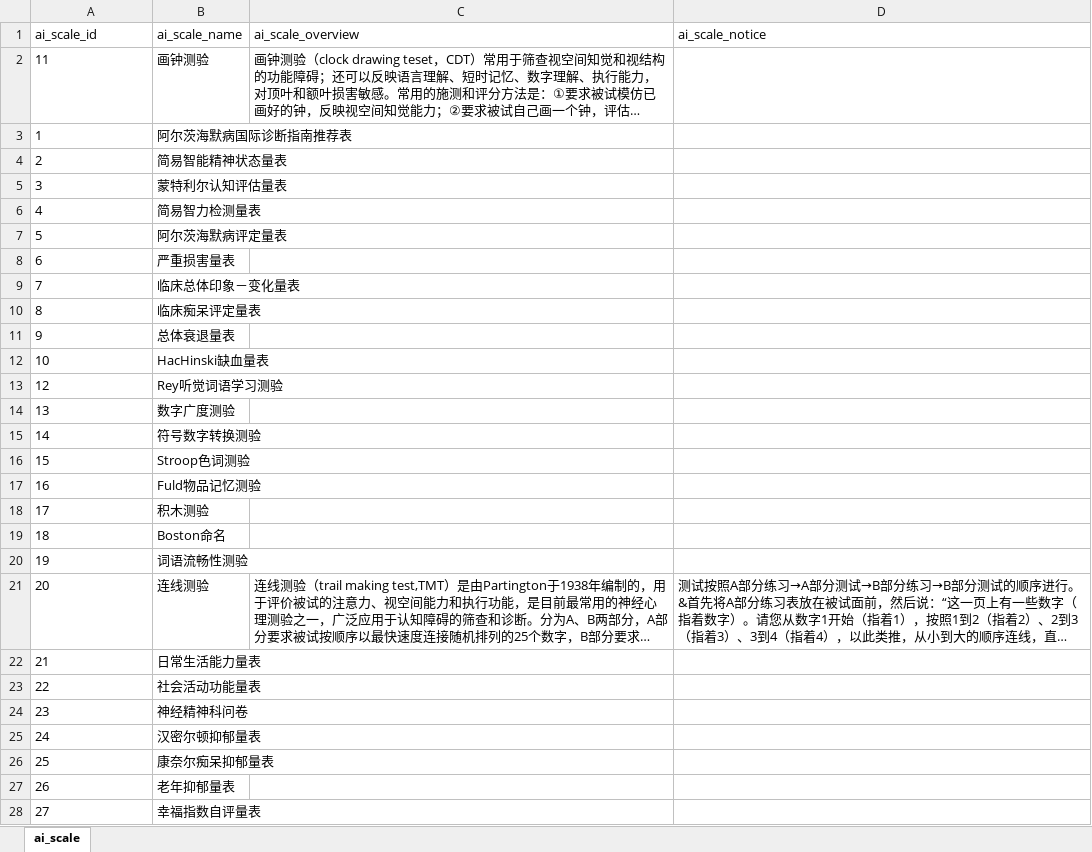
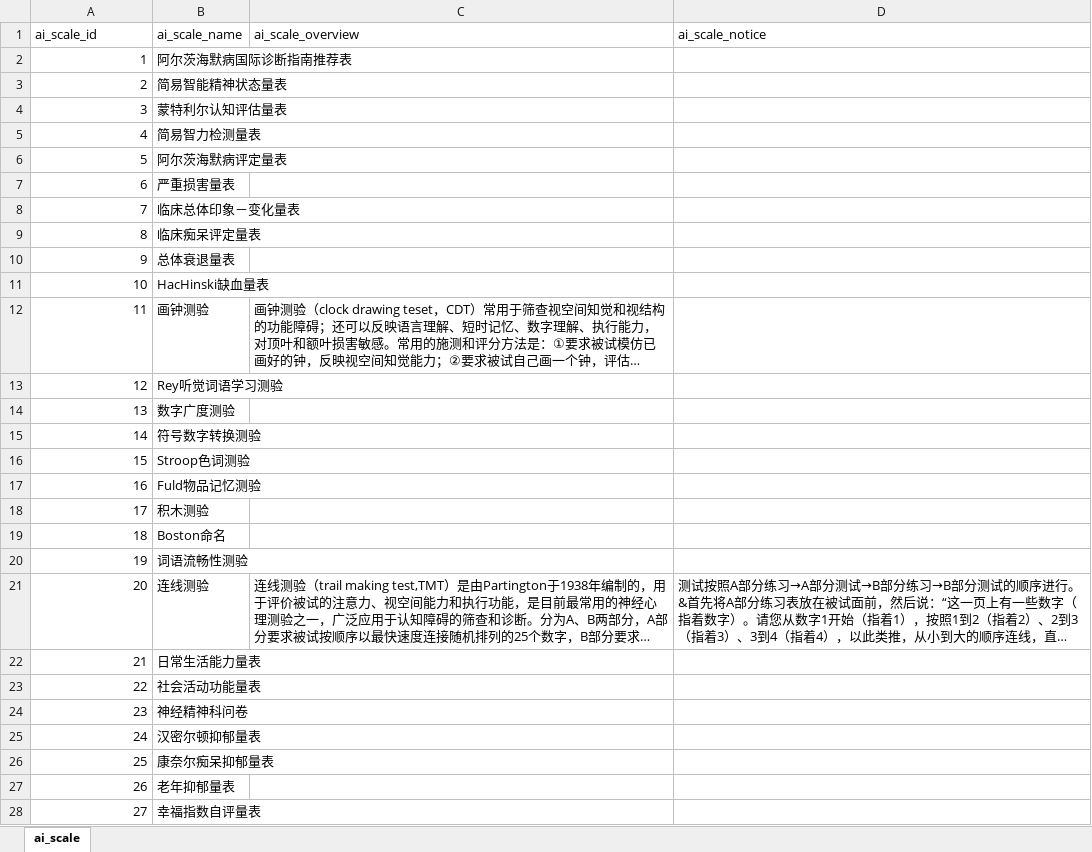
Before and after one commit to BeanWhite/AiWeb, an Excel workbook: 数据库表/ai_scale.xlsx, sheet ai_scale, drawn as a sheet; only a part is shown; long unchanged cells end in …; values as stored, in another font and other column widths than the file's, no borders; addresses are those after the commit; the diff covers the shown part only; the diff names each change by its address in the sheet, - before the commit and + after, or states it on an @@ line.

```diff
--- a/数据库表/ai_scale.xlsx (sheet ai_scale)
+++ b/数据库表/ai_scale.xlsx (sheet ai_scale)
-A2:A11 alignment: left
+A2:A11 alignment: right
@@ row 2 moved to row 12: 11 @@
-A13:A28 alignment: left
+A13:A28 alignment: right
```
Also changed, not shown: cell formats elsewhere in this sheet, 数据库表/ai_admin.xlsx, 数据库表/ai_doc.xlsx, 13 other files.
